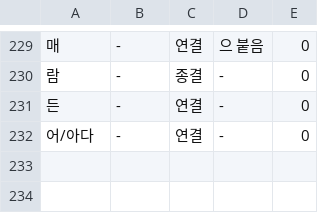
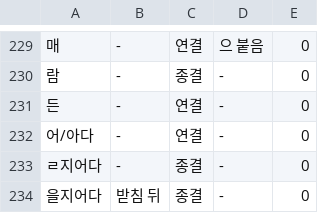
Before and after one commit to geul-org/nlgeul, a TSV file: pkg/data/closings.tsv, drawn as a sheet; only a part is shown, gaps mark what is left out; the diff names each change by its address in the sheet, - before the commit and + after, or states it on an @@ line.

```diff
--- a/pkg/data/closings.tsv
+++ b/pkg/data/closings.tsv
+row 233: ㄹ지어다 | - | 종결 | - | 0
+row 234: 을지어다 | 받침 뒤 | 종결 | - | 0
```
Also changed, not shown: 1 other file.
